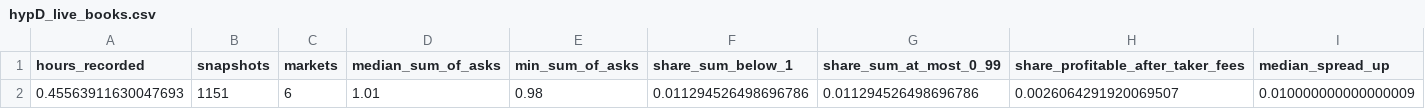
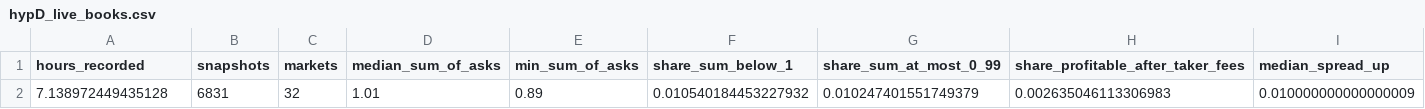
Before and after one commit to Dante-Macias/Polymarket_strat_tournament, a CSV file: results/hypD_live_books.csv, drawn as a sheet; only a part is shown; removed rows and columns are numbered as before the commit, all else as after; rows hold the shown columns only; the diff names each change by its address in the sheet, - before the commit and + after, or states it on an @@ line.

```diff
--- a/results/hypD_live_books.csv
+++ b/results/hypD_live_books.csv
-row 2: 0.45563911630047693 | 1151 | 6 | 1.01 | 0.98 | 0.011294526498696786 | 0.011294526498696786 | 0.0026064291920069507 | 0.010000000000000009
+row 2: 7.138972449435128 | 6831 | 32 | 1.01 | 0.89 | 0.010540184453227932 | 0.010247401551749379 | 0.002635046113306983 | 0.010000000000000009
```
Also changed, not shown: 26 other files.
